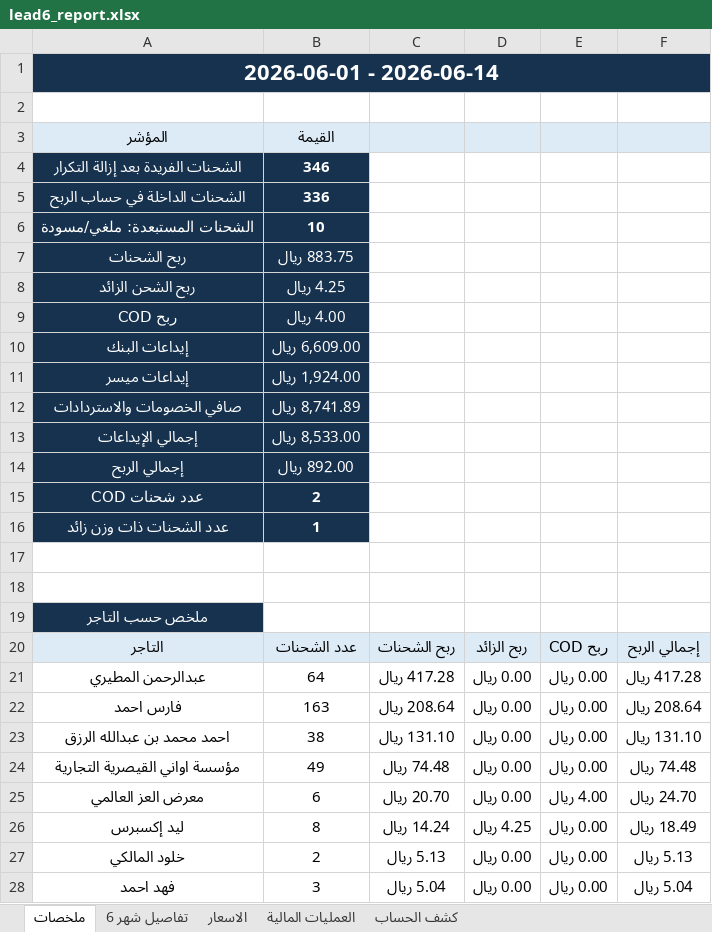
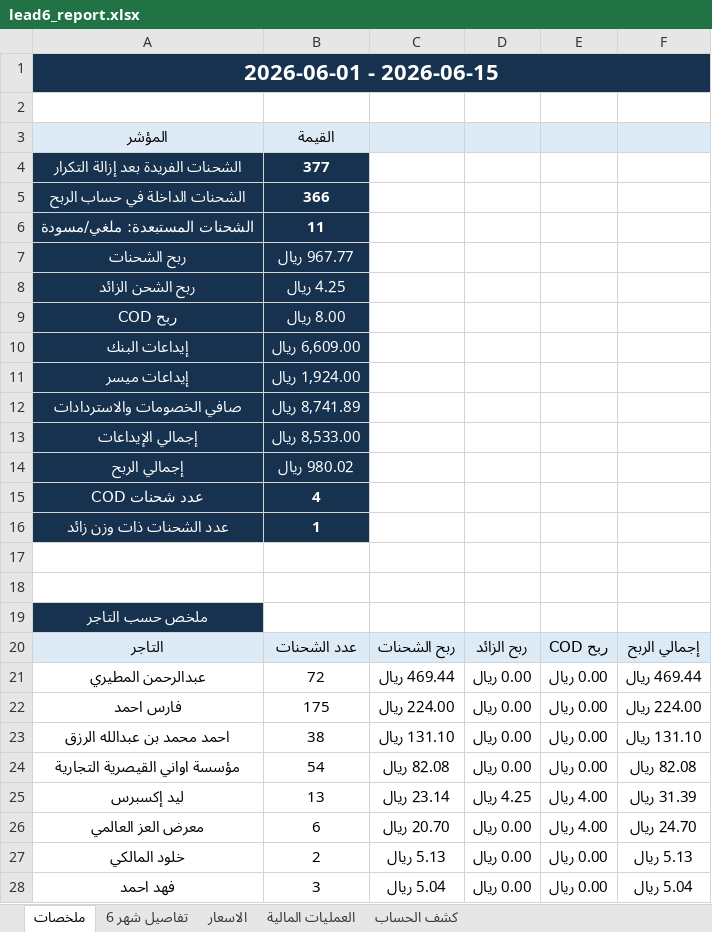
Before and after one commit to ghaidaqu/lead, an Excel workbook: output/lead6_report.xlsx, sheet ملخصات, drawn as a sheet; only a part is shown; values as stored, in another font and other column widths than the file's, no borders; removed rows and columns are numbered as before the commit, all else as after; the diff covers the shown part only; the diff names each change by its address in the sheet, - before the commit and + after, or states it on an @@ line.

```diff
--- a/output/lead6_report.xlsx (sheet ملخصات)
+++ b/output/lead6_report.xlsx (sheet ملخصات)
-A1: 2026-06-01 - 2026-06-14
+A1: 2026-06-01 - 2026-06-15
-B4: 346
+B4: 377
-B5: 336
+B5: 366
-B6: 10
+B6: 11
-B7: 883.75 ريال
+B7: 967.77 ريال
-B9: 4.00 ريال
+B9: 8.00 ريال
-B14: 892.00 ريال
+B14: 980.02 ريال
-B15: 2
+B15: 4
-B21: 64
+B21: 72
-C21: 417.28 ريال
+C21: 469.44 ريال
-F21: 417.28 ريال
+F21: 469.44 ريال
-B22: 163
+B22: 175
-C22: 208.64 ريال
+C22: 224.00 ريال
-F22: 208.64 ريال
+F22: 224.00 ريال
-B24: 49
+B24: 54
-C24: 74.48 ريال
+C24: 82.08 ريال
-F24: 74.48 ريال
+F24: 82.08 ريال
+row 25: ليد إكسبرس | 13 | 23.14 ريال | 4.25 ريال | 4.00 ريال | 31.39 ريال
-row 26: ليد إكسبرس | 8 | 14.24 ريال | 4.25 ريال | 0.00 ريال | 18.49 ريال
```
Also changed, not shown: 12 edited cells elsewhere in this sheet, sheet تفاصيل شهر 6, 2 other files.
